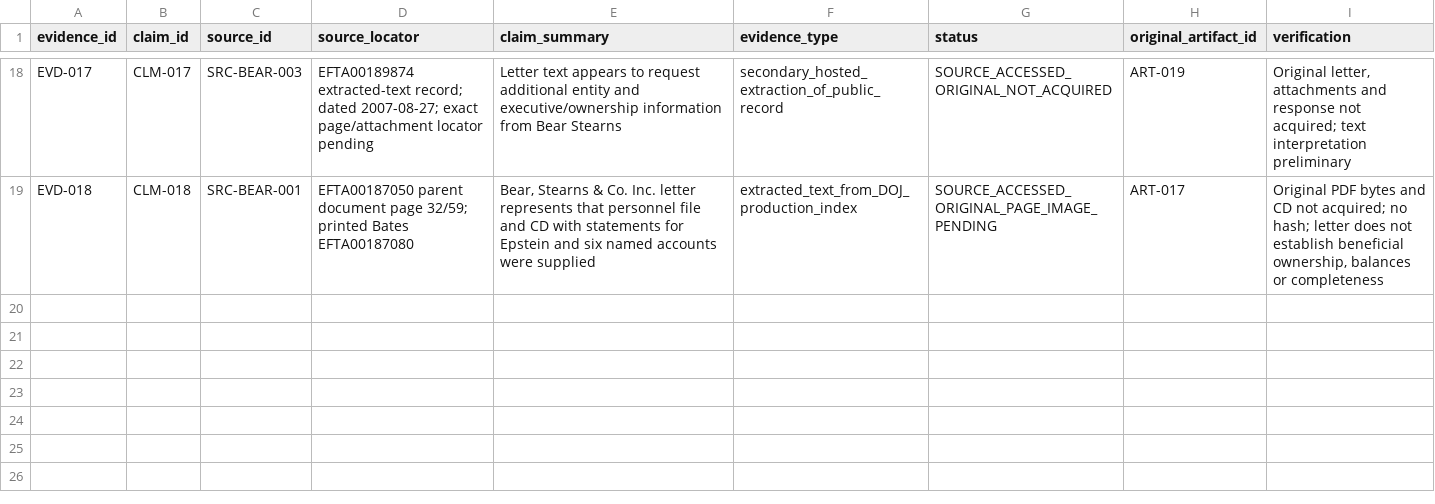
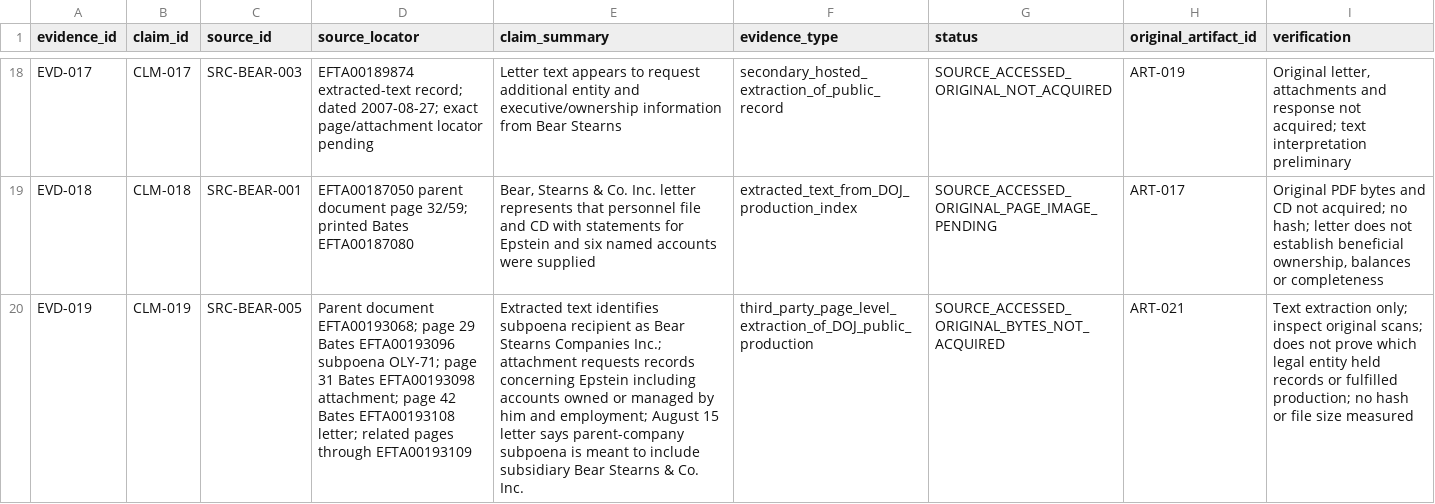
Before and after one commit to Evank253/Epstein-files-full-timeline-from-1980-to-current-2026, a CSV file: research/EVIDENCE-LEDGER-001.csv, drawn as a sheet; only a part is shown, gaps mark what is left out; the diff names each change by its address in the sheet, - before the commit and + after, or states it on an @@ line.

Commit message:
Add exact Bates-page evidence for Bear Stearns subpoena and scope letter

```diff
--- a/research/EVIDENCE-LEDGER-001.csv
+++ b/research/EVIDENCE-LEDGER-001.csv
+row 20: EVD-019 | CLM-019 | SRC-BEAR-005 | Parent document EFTA00193068; page 29 Bates EFTA00193096 subpoena OLY-71; page 31 Bates EFTA00193098 attachment; page 42 Bates EFTA00193108 letter; related pages through EFTA00193109 | Extracted text identifies subpoena recipient as Bear Stearns Companies Inc.; attachment requests records concerning Epstein including accounts owned or managed by him and employment; August 15 letter says parent-company subpoena is meant to include subsidiary Bear Stearns & Co. Inc. | third_party_page_level_extraction_of_DOJ_public_production | SOURCE_ACCESSED_ORIGINAL_BYTES_NOT_ACQUIRED | ART-021 | Text extraction only; inspect original scans; does not prove which legal entity held records or fulfilled production; no hash or file size measured
```
